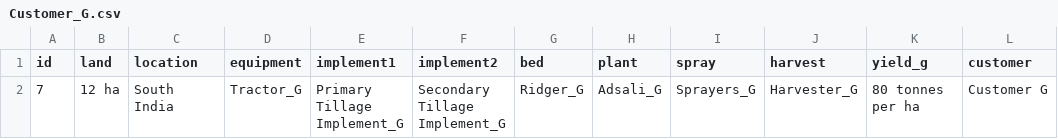
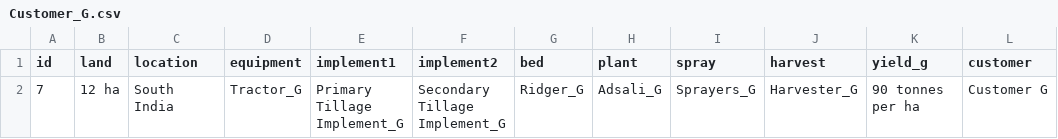
Before and after one commit to Balaji-github007/Knowledge-graph, a CSV file: Customer_G.csv, drawn as a sheet.

Commit message:
Update Customer_G.csv

```diff
--- a/Customer_G.csv
+++ b/Customer_G.csv
@@ -1,2 +1,2 @@
 id,land,location,equipment,implement1,implement2,bed,plant,spray,harvest,yield_g,customer
-7,12 ha,South India,Tractor_G,Primary Tillage Implement_G,Secondary Tillage Implement_G,Ridger_G,Adsali_G,Sprayers_G,Harvester_G,80 tonnes per ha,Customer G
+7,12 ha,South India,Tractor_G,Primary Tillage Implement_G,Secondary Tillage Implement_G,Ridger_G,Adsali_G,Sprayers_G,Harvester_G,90 tonnes per ha,Customer G
```
